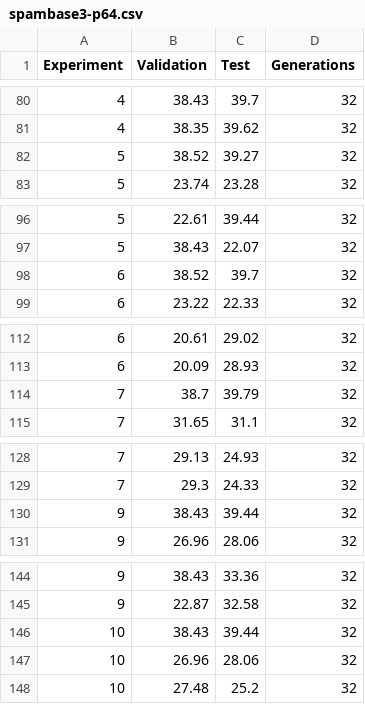
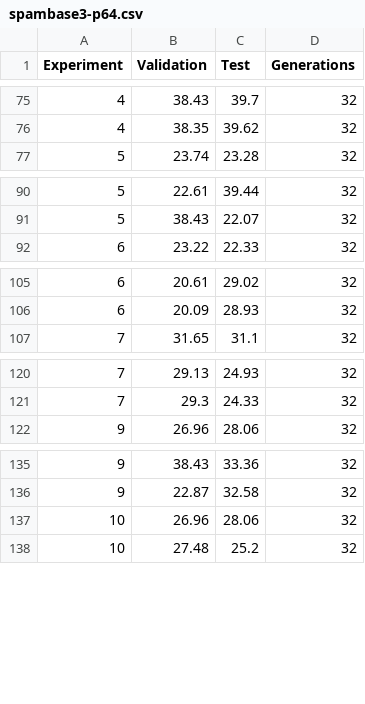
Before and after one commit to JJ/2021-cec-deep-g-prop, a CSV file: data/spambase3-p64.csv, drawn as a sheet; only a part is shown, gaps mark what is left out; the diff covers the shown part only.

```diff
--- a/data/spambase3-p64.csv
+++ b/data/spambase3-p64.csv
@@ -81,3 +76,2 @@ Experiment, Validation, Test, Generations
 4, 38.35, 39.62, 32
-5, 38.52, 39.27, 32
 5, 23.74, 23.28, 32
@@ -97,3 +91,2 @@ Experiment, Validation, Test, Generations
 5, 38.43, 22.07, 32
-6, 38.52, 39.7, 32
 6, 23.22, 22.33, 32
@@ -113,3 +106,2 @@ Experiment, Validation, Test, Generations
 6, 20.09, 28.93, 32
-7, 38.7, 39.79, 32
 7, 31.65, 31.1, 32
@@ -129,3 +121,2 @@ Experiment, Validation, Test, Generations
 7, 29.3, 24.33, 32
-9, 38.43, 39.44, 32
 9, 26.96, 28.06, 32
@@ -145,3 +136,2 @@ Experiment, Validation, Test, Generations
 9, 22.87, 32.58, 32
-10, 38.43, 39.44, 32
 10, 26.96, 28.06, 32
```
Also changed, not shown: 13 removed rows elsewhere in this file, data/spambase1-p64.csv, data/spambase2-p64.csv.
